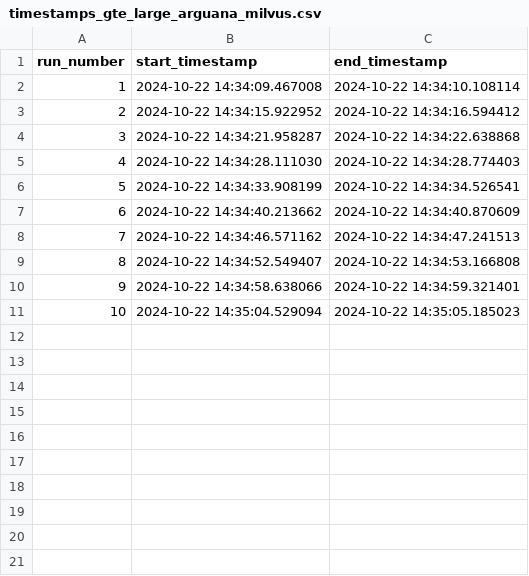
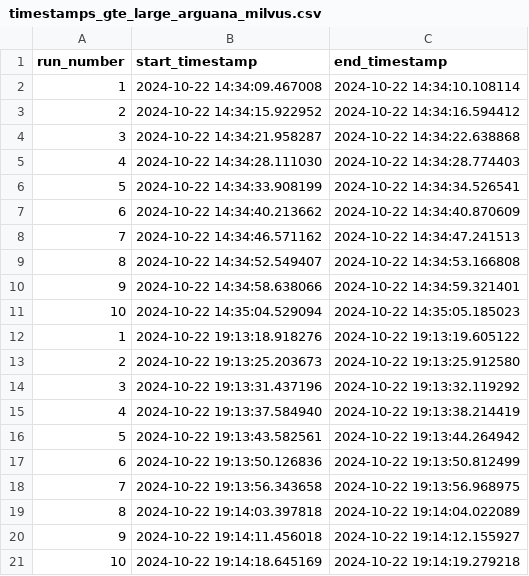
Before and after one commit to CristinaRacovita/green-lm-inference, a CSV file: results/rq1_indexing/timestamps_gte_large_arguana_milvus.csv, drawn as a sheet.

```diff
--- a/results/rq1_indexing/timestamps_gte_large_arguana_milvus.csv
+++ b/results/rq1_indexing/timestamps_gte_large_arguana_milvus.csv
@@ -11 +11,11 @@ run_number,start_timestamp,end_timestamp
 10,2024-10-22 14:35:04.529094,2024-10-22 14:35:05.185023
+1,2024-10-22 19:13:18.918276,2024-10-22 19:13:19.605122
+2,2024-10-22 19:13:25.203673,2024-10-22 19:13:25.912580
+3,2024-10-22 19:13:31.437196,2024-10-22 19:13:32.119292
+4,2024-10-22 19:13:37.584940,2024-10-22 19:13:38.214419
+5,2024-10-22 19:13:43.582561,2024-10-22 19:13:44.264942
+6,2024-10-22 19:13:50.126836,2024-10-22 19:13:50.812499
+7,2024-10-22 19:13:56.343658,2024-10-22 19:13:56.968975
+8,2024-10-22 19:14:03.397818,2024-10-22 19:14:04.022089
+9,2024-10-22 19:14:11.456018,2024-10-22 19:14:12.155927
+10,2024-10-22 19:14:18.645169,2024-10-22 19:14:19.279218
```
Also changed, not shown: results/rq1_indexing/timestamps_gte_base_arguana_milvus.csv, results/rq1_indexing/timestamps_gte_base_cqadupstack_webmasters_milvus.csv, 9 other files.
